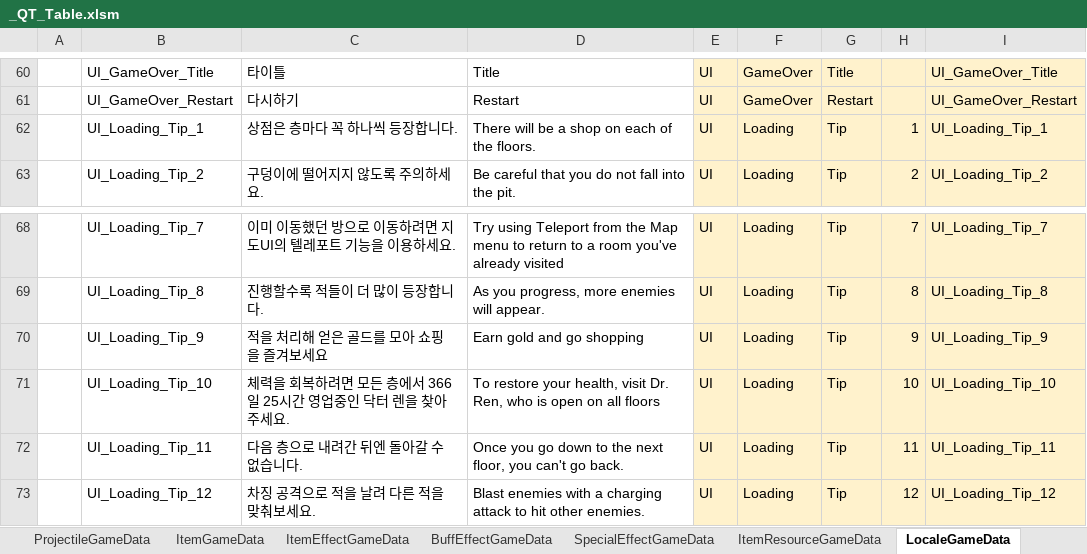
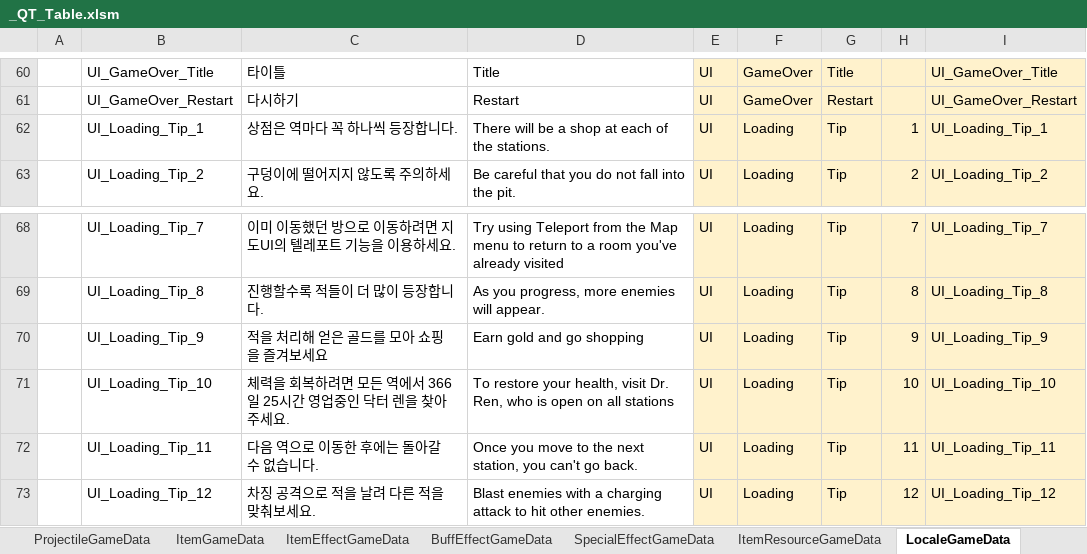
Before and after one commit to Cuty444/QT_Proto, an Excel workbook: _GameData/_QT_Table.xlsm, sheet LocaleGameData, drawn as a sheet; only a part is shown, gaps mark what is left out; values as stored, in another font and other column widths than the file's, no borders; table styles not drawn; the diff names each change by its address in the sheet, - before the commit and + after, or states it on an @@ line.

```diff
--- a/_GameData/_QT_Table.xlsm (sheet LocaleGameData)
+++ b/_GameData/_QT_Table.xlsm (sheet LocaleGameData)
-C62: 상점은 층마다 꼭 하나씩 등장합니다.
+C62: 상점은 역마다 꼭 하나씩 등장합니다.
-D62: There will be a shop on each of the floors.
+D62: There will be a shop at each of the stations.
-C71: 체력을 회복하려면 모든 층에서 366일 25시간 영업중인 닥터 렌을 찾아주세요.
+C71: 체력을 회복하려면 모든 역에서 366일 25시간 영업중인 닥터 렌을 찾아주세요.
-D71: …on all floors
+D71: …on all stations
-C72: 다음 층으로 내려간 뒤엔 돌아갈 수 없습니다.
+C72: 다음 역으로 이동한 후에는 돌아갈 수 없습니다.
-D72: Once you go down to the next floor, you can't…
+D72: Once you move to the next station, you can't…
```
Also changed, not shown: 1 other file.
